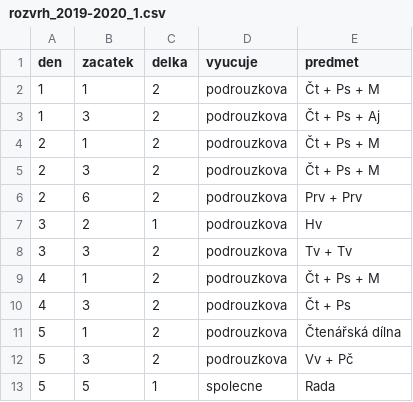
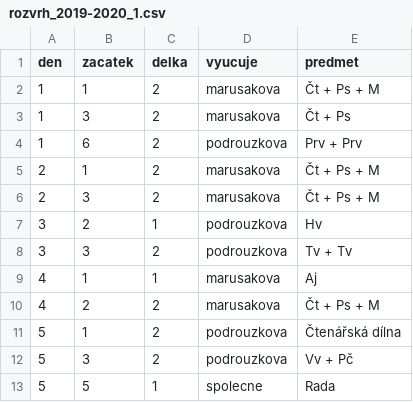
Before and after one commit to matyaskopp/zsplavsko-rozvrh, a CSV file: data/rozvrh_2019-2020_1.csv, drawn as a sheet.

Commit message:
Update rozvrh_2019-2020_1.csv

```diff
--- a/data/rozvrh_2019-2020_1.csv
+++ b/data/rozvrh_2019-2020_1.csv
@@ -1,11 +1,11 @@
 den,zacatek,delka,vyucuje,predmet
-1,1,2,podrouzkova,Čt + Ps + M
-1,3,2,podrouzkova,Čt + Ps + Aj
-2,1,2,podrouzkova,Čt + Ps + M
-2,3,2,podrouzkova,Čt + Ps + M
-2,6,2,podrouzkova,Prv + Prv
+1,1,2,marusakova,Čt + Ps + M
+1,3,2,marusakova,Čt + Ps
+1,6,2,podrouzkova,Prv + Prv
+2,1,2,marusakova,Čt + Ps + M
+2,3,2,marusakova,Čt + Ps + M
 3,2,1,podrouzkova,Hv
 3,3,2,podrouzkova,Tv + Tv
-4,1,2,podrouzkova,Čt + Ps + M
-4,3,2,podrouzkova,Čt + Ps
+4,1,1,marusakova,Aj
+4,2,2,marusakova,Čt + Ps + M
 5,1,2,podrouzkova,Čtenářská dílna
```
